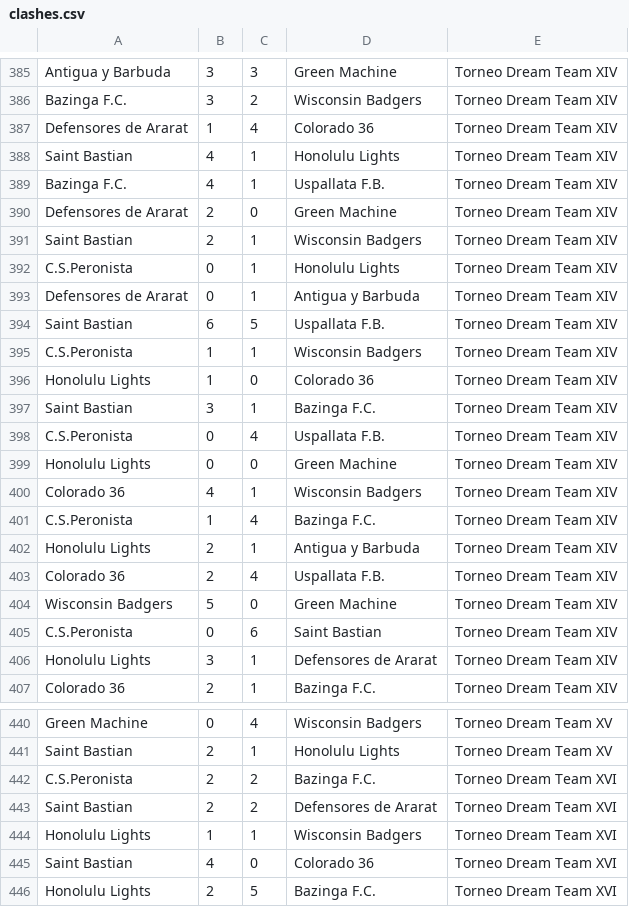
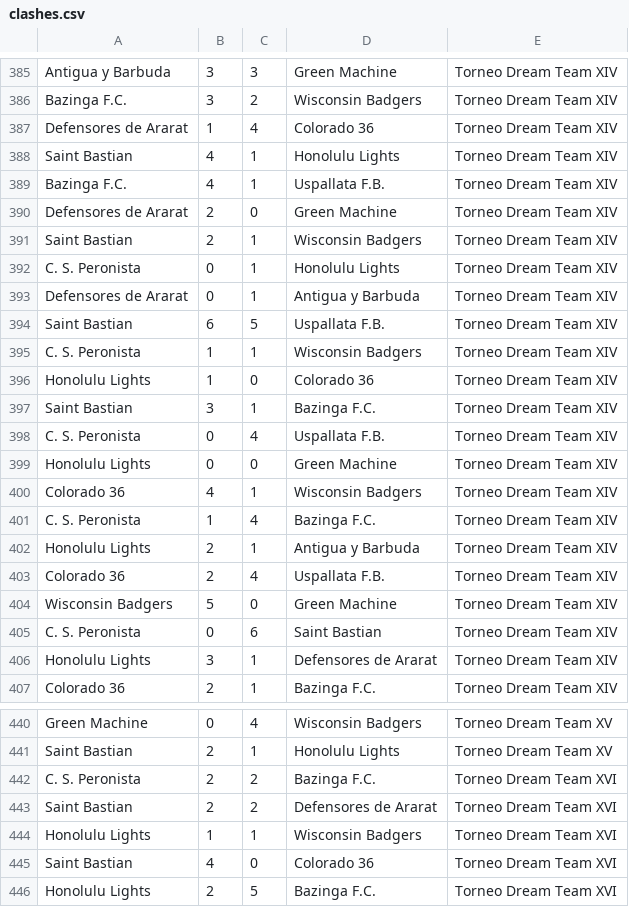
Before and after one commit to ferromera/TDTWeb, a CSV file: clashes.csv, drawn as a sheet; only a part is shown, gaps mark what is left out; the diff covers the shown part only.

Commit message:
data tdt XVI

```diff
--- a/clashes.csv
+++ b/clashes.csv
@@ -391,12 +391,12 @@ Defensores de Ararat,2,0,Green Machine,Torneo Dream Team XIV
 Saint Bastian,2,1,Wisconsin Badgers,Torneo Dream Team XIV
-C.S.Peronista,0,1,Honolulu Lights,Torneo Dream Team XIV
+C. S. Peronista,0,1,Honolulu Lights,Torneo Dream Team XIV
 Defensores de Ararat,0,1,Antigua y Barbuda,Torneo Dream Team XIV
 Saint Bastian,6,5,Uspallata F.B.,Torneo Dream Team XIV
-C.S.Peronista,1,1,Wisconsin Badgers,Torneo Dream Team XIV
+C. S. Peronista,1,1,Wisconsin Badgers,Torneo Dream Team XIV
 Honolulu Lights,1,0,Colorado 36,Torneo Dream Team XIV
 Saint Bastian,3,1,Bazinga F.C.,Torneo Dream Team XIV
-C.S.Peronista,0,4,Uspallata F.B.,Torneo Dream Team XIV
+C. S. Peronista,0,4,Uspallata F.B.,Torneo Dream Team XIV
 Honolulu Lights,0,0,Green Machine,Torneo Dream Team XIV
 Colorado 36,4,1,Wisconsin Badgers,Torneo Dream Team XIV
-C.S.Peronista,1,4,Bazinga F.C.,Torneo Dream Team XIV
+C. S. Peronista,1,4,Bazinga F.C.,Torneo Dream Team XIV
 Honolulu Lights,2,1,Antigua y Barbuda,Torneo Dream Team XIV
@@ -404,3 +404,3 @@ Colorado 36,2,4,Uspallata F.B.,Torneo Dream Team XIV
 Wisconsin Badgers,5,0,Green Machine,Torneo Dream Team XIV
-C.S.Peronista,0,6,Saint Bastian,Torneo Dream Team XIV
+C. S. Peronista,0,6,Saint Bastian,Torneo Dream Team XIV
 Honolulu Lights,3,1,Defensores de Ararat,Torneo Dream Team XIV
@@ -441,3 +441,3 @@ Green Machine,0,4,Wisconsin Badgers,Torneo Dream Team XV
 Saint Bastian,2,1,Honolulu Lights,Torneo Dream Team XV
-C.S.Peronista,2,2,Bazinga F.C.,Torneo Dream Team XVI
+C. S. Peronista,2,2,Bazinga F.C.,Torneo Dream Team XVI
 Saint Bastian,2,2,Defensores de Ararat,Torneo Dream Team XVI
```
Also changed, not shown: 9 edited cells elsewhere in this file.
